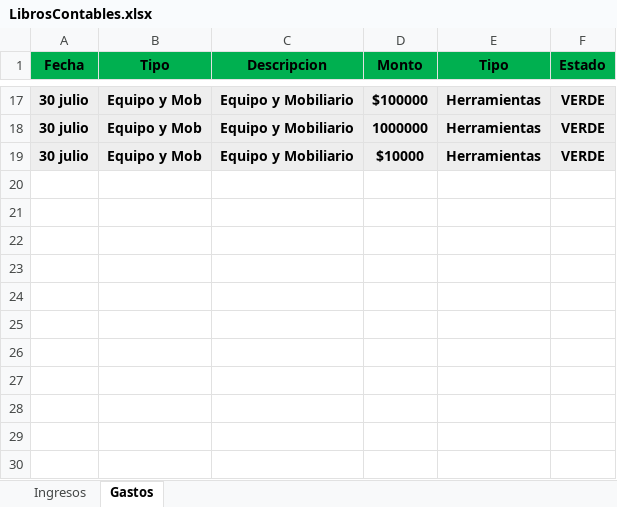
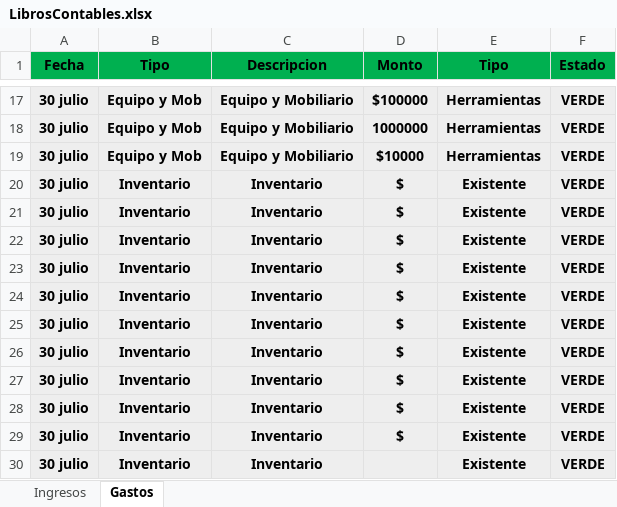
Before and after one commit to Alisbasa/EPIC-MOUNTAIN-SYSTEM, an Excel workbook: JavaApplication19/src/excel/LibrosContables.xlsx, sheet Gastos, drawn as a sheet; only a part is shown, gaps mark what is left out; values as stored, in another font and other column widths than the file's, no borders; the diff names each change by its address in the sheet, - before the commit and + after, or states it on an @@ line.

```diff
--- a/JavaApplication19/src/excel/LibrosContables.xlsx (sheet Gastos)
+++ b/JavaApplication19/src/excel/LibrosContables.xlsx (sheet Gastos)
+row 20: 30 julio | Inventario | Inventario | $ | Existente | VERDE
+row 21: 30 julio | Inventario | Inventario | $ | Existente | VERDE
+row 22: 30 julio | Inventario | Inventario | $ | Existente | VERDE
+row 23: 30 julio | Inventario | Inventario | $ | Existente | VERDE
+row 24: 30 julio | Inventario | Inventario | $ | Existente | VERDE
+row 25: 30 julio | Inventario | Inventario | $ | Existente | VERDE
+row 26: 30 julio | Inventario | Inventario | $ | Existente | VERDE
+row 27: 30 julio | Inventario | Inventario | $ | Existente | VERDE
+row 28: 30 julio | Inventario | Inventario | $ | Existente | VERDE
+row 29: 30 julio | Inventario | Inventario | $ | Existente | VERDE
+row 30: 30 julio | Inventario | Inventario |  | Existente | VERDE
```
Also changed, not shown: JavaApplication19/src/excel/Inventario.xlsx, 2 other files.
